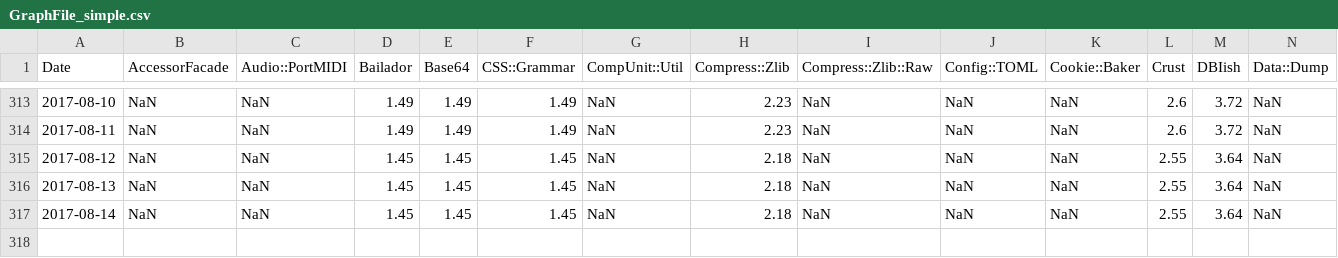
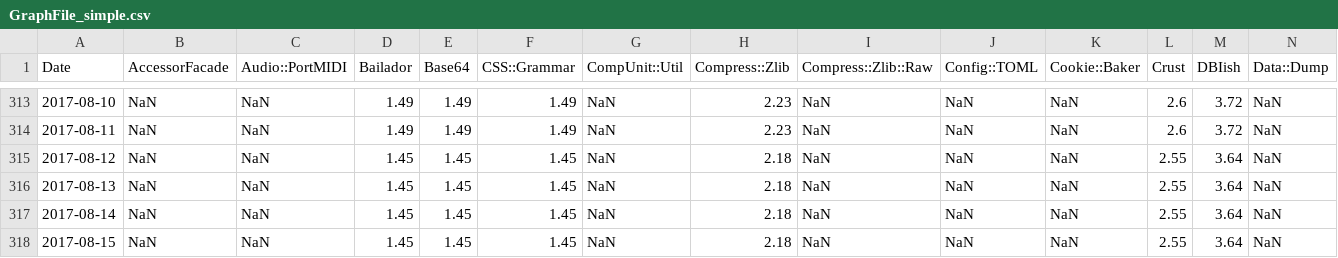
Before and after one commit to finanalyst/ModuleCitation, a CSV file: GraphFile_simple.csv, drawn as a sheet; only a part is shown, gaps mark what is left out; rows hold the shown columns only; the diff names each change by its address in the sheet, - before the commit and + after, or states it on an @@ line.

```diff
--- a/GraphFile_simple.csv
+++ b/GraphFile_simple.csv
+row 318: 2017-08-15 | NaN | NaN | 1.45 | 1.45 | 1.45 | NaN | 2.18 | NaN | NaN | NaN | 2.55 | 3.64 | NaN
```
Also changed, not shown: GraphFile_AllModules.csv, GraphFile_recursive.csv, 1 other file.
